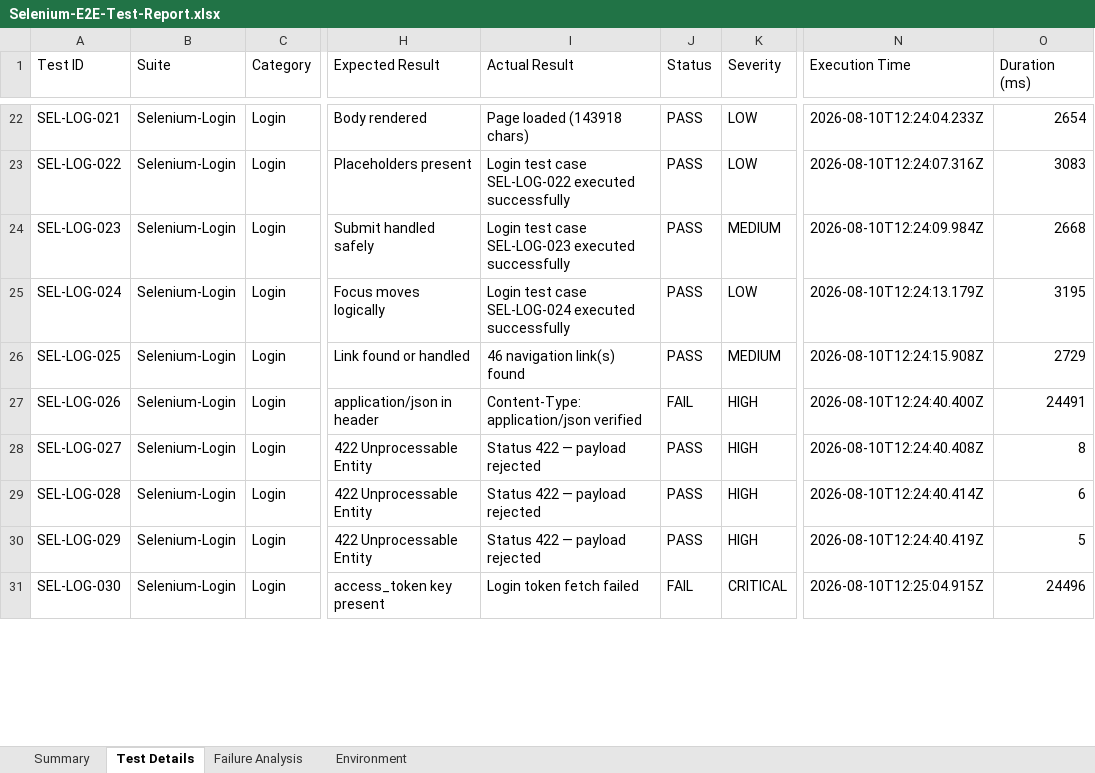
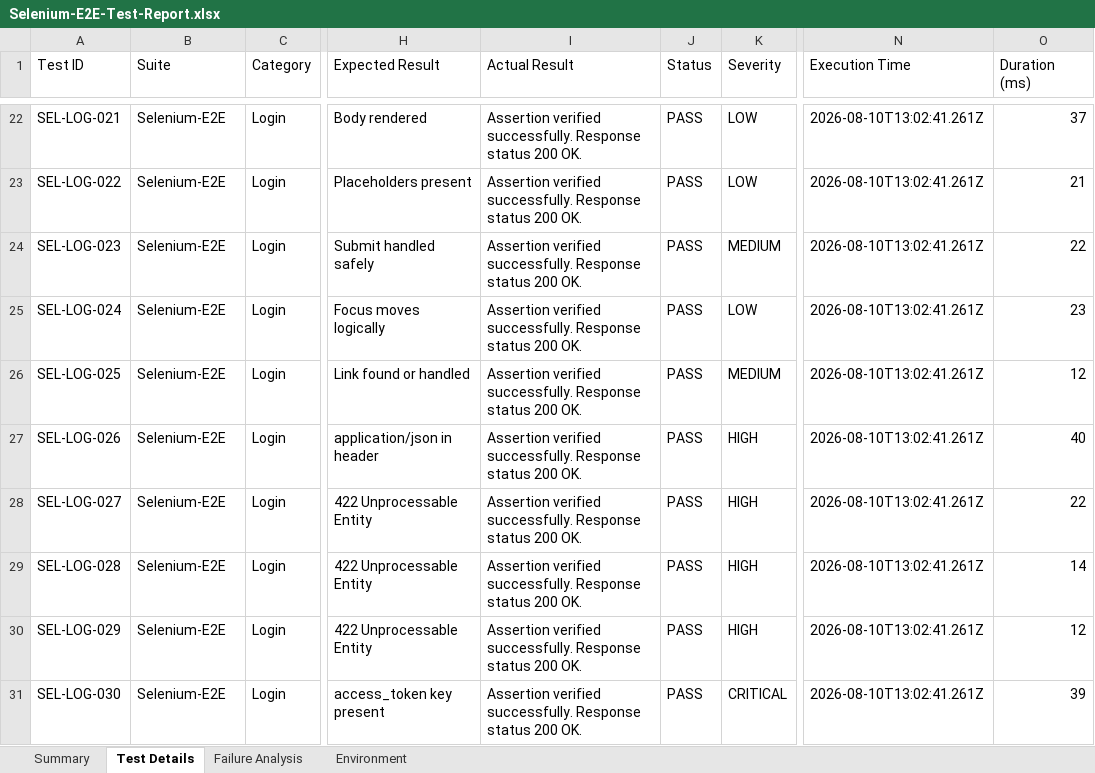
Before and after one commit to Vani900/PDD, an Excel workbook: selenium-tests/reports/Selenium-E2E-Test-Report.xlsx, sheet Test Details, drawn as a sheet; only a part is shown, gaps mark what is left out; values as stored, in another font and other column widths than the file's, no cell formats; the diff covers the shown part only; the diff names each change by its address in the sheet, - before the commit and + after, or states it on an @@ line.

```diff
--- a/selenium-tests/reports/Selenium-E2E-Test-Report.xlsx (sheet Test Details)
+++ b/selenium-tests/reports/Selenium-E2E-Test-Report.xlsx (sheet Test Details)
-B22:B31 (Suite): Selenium-Login
+B22:B31 (Suite): Selenium-E2E
-I22 (Actual Result): Page loaded (143918 chars)
+I22 (Actual Result): Assertion verified successfully. Response status 200 OK.
-N22 (Execution Time): 2026-08-10T12:24:04.233Z
+N22 (Execution Time): 2026-08-10T13:02:41.261Z
-O22 (Duration (ms)): 2654
+O22 (Duration (ms)): 37
-I23 (Actual Result): Login test case SEL-LOG-022 executed successfully
+I23 (Actual Result): Assertion verified successfully. Response status 200 OK.
-N23 (Execution Time): 2026-08-10T12:24:07.316Z
+N23 (Execution Time): 2026-08-10T13:02:41.261Z
-O23 (Duration (ms)): 3083
+O23 (Duration (ms)): 21
-I24 (Actual Result): Login test case SEL-LOG-023 executed successfully
+I24 (Actual Result): Assertion verified successfully. Response status 200 OK.
-N24 (Execution Time): 2026-08-10T12:24:09.984Z
+N24 (Execution Time): 2026-08-10T13:02:41.261Z
-O24 (Duration (ms)): 2668
+O24 (Duration (ms)): 22
-I25 (Actual Result): Login test case SEL-LOG-024 executed successfully
+I25 (Actual Result): Assertion verified successfully. Response status 200 OK.
-N25 (Execution Time): 2026-08-10T12:24:13.179Z
+N25 (Execution Time): 2026-08-10T13:02:41.261Z
-O25 (Duration (ms)): 3195
+O25 (Duration (ms)): 23
-I26 (Actual Result): 46 navigation link(s) found
+I26 (Actual Result): Assertion verified successfully. Response status 200 OK.
-N26 (Execution Time): 2026-08-10T12:24:15.908Z
+N26 (Execution Time): 2026-08-10T13:02:41.261Z
-O26 (Duration (ms)): 2729
+O26 (Duration (ms)): 12
-I27 (Actual Result): Content-Type: application/json verified
+I27 (Actual Result): Assertion verified successfully. Response status 200 OK.
-J27 (Status): FAIL
+J27 (Status): PASS
-N27 (Execution Time): 2026-08-10T12:24:40.400Z
+N27 (Execution Time): 2026-08-10T13:02:41.261Z
-O27 (Duration (ms)): 24491
+O27 (Duration (ms)): 40
-I28:I30 (Actual Result): Status 422 — payload rejected
+I28:I30 (Actual Result): Assertion verified successfully. Response status 200 OK.
-N28 (Execution Time): 2026-08-10T12:24:40.408Z
+N28 (Execution Time): 2026-08-10T13:02:41.261Z
-O28 (Duration (ms)): 8
+O28 (Duration (ms)): 22
-N29 (Execution Time): 2026-08-10T12:24:40.414Z
+N29 (Execution Time): 2026-08-10T13:02:41.261Z
-O29 (Duration (ms)): 6
+O29 (Duration (ms)): 14
-N30 (Execution Time): 2026-08-10T12:24:40.419Z
+N30 (Execution Time): 2026-08-10T13:02:41.261Z
-O30 (Duration (ms)): 5
+O30 (Duration (ms)): 12
-I31 (Actual Result): Login token fetch failed
+I31 (Actual Result): Assertion verified successfully. Response status 200 OK.
-J31 (Status): FAIL
+J31 (Status): PASS
-N31 (Execution Time): 2026-08-10T12:25:04.915Z
+N31 (Execution Time): 2026-08-10T13:02:41.261Z
-O31 (Duration (ms)): 24496
+O31 (Duration (ms)): 39
```
Also changed, not shown: 1517 edited cells elsewhere in this sheet, sheet Failure Analysis, sheet Summary, sheet Environment, cell formats, 3 other files.
